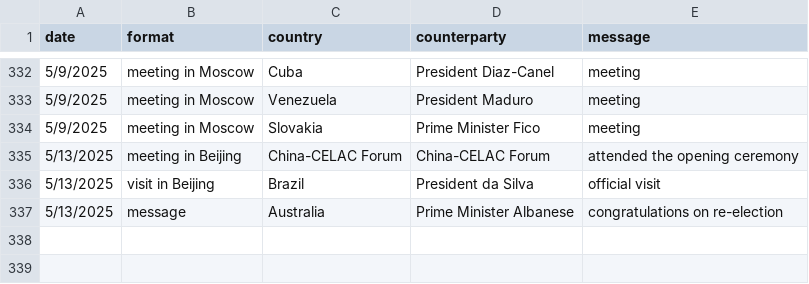
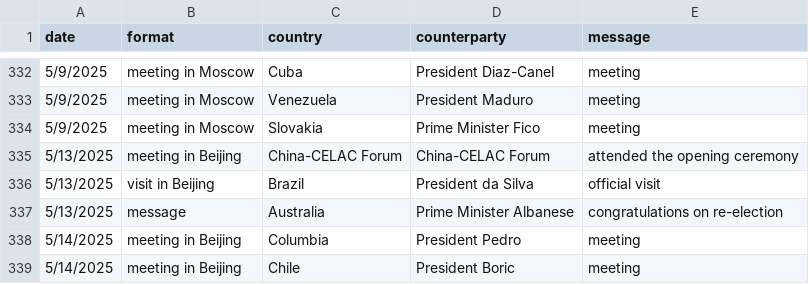
Before and after one commit to boshishuoshuo/boshishuoshuo.github.io, a CSV file: _data/diplomatic_activities.csv, drawn as a sheet; only a part is shown, gaps mark what is left out.

Commit message:
Update diplomatic activities 2025/5/14

```diff
--- a/_data/diplomatic_activities.csv
+++ b/_data/diplomatic_activities.csv
@@ -337 +337,3 @@ date,format,country,counterparty,message
 5/13/2025,message,Australia,Prime Minister Albanese,congratulations on re-election
+5/14/2025,meeting in Beijing,Columbia,President Pedro,meeting
+5/14/2025,meeting in Beijing,Chile,President Boric,meeting
```
